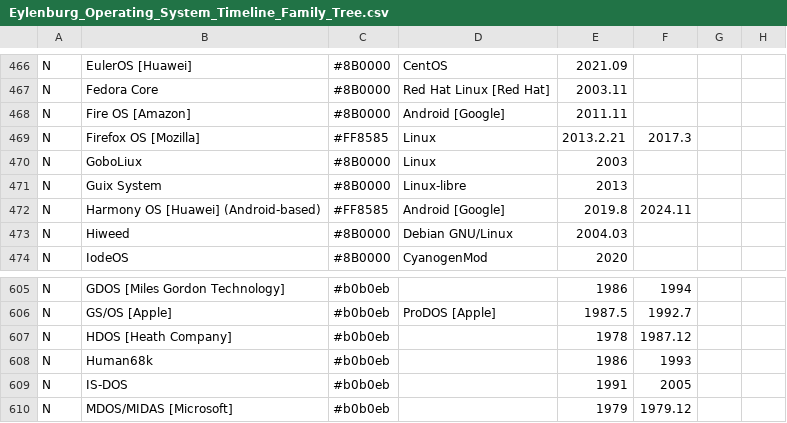
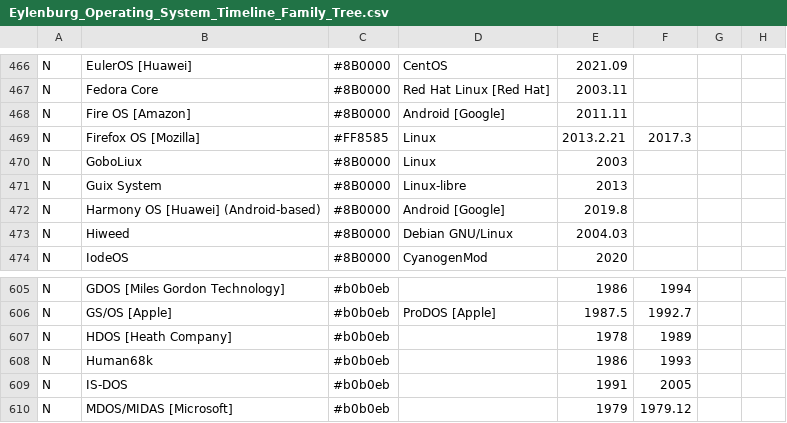
Before and after one commit to eylenburg/eylenburg.github.io, a CSV file: Eylenburg_Operating_System_Timeline_Family_Tree.csv, drawn as a sheet; only a part is shown, gaps mark what is left out; the diff names each change by its address in the sheet, - before the commit and + after, or states it on an @@ line.

Commit message:
Update Eylenburg_Operating_System_Timeline_Family_Tree.csv

```diff
--- a/Eylenburg_Operating_System_Timeline_Family_Tree.csv
+++ b/Eylenburg_Operating_System_Timeline_Family_Tree.csv
-C472: #FF8585
+C472: #8B0000
-F472: 2024.11
+F472: (empty)
-F607: 1987.12
+F607: 1989
```
